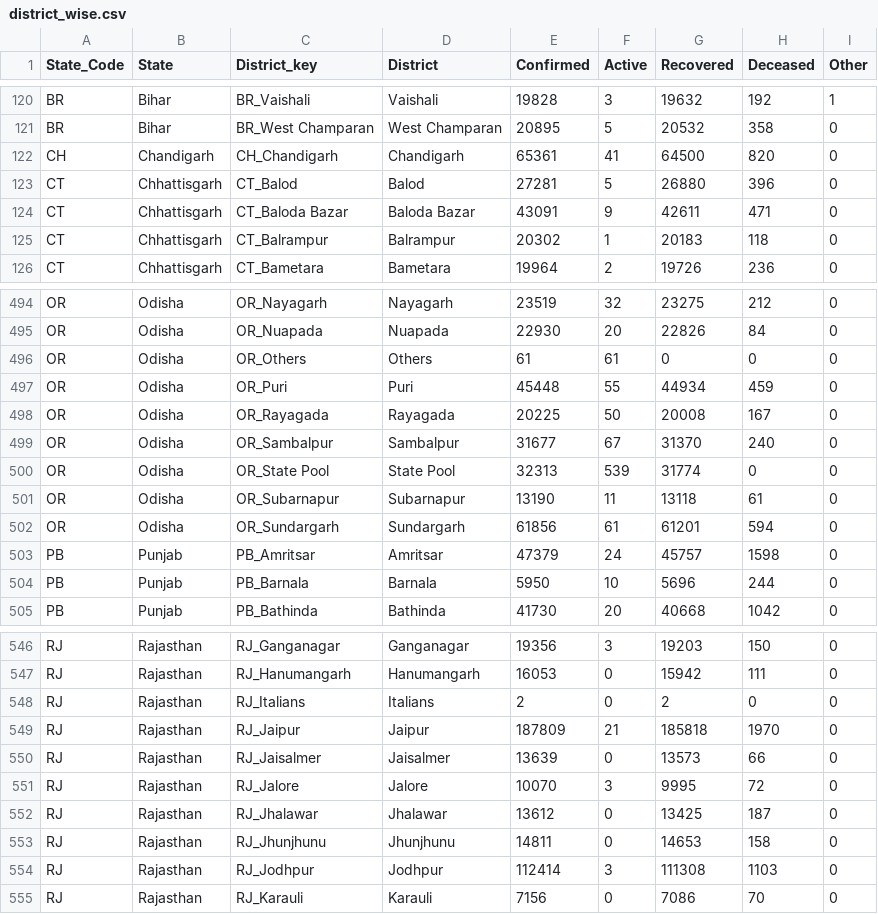
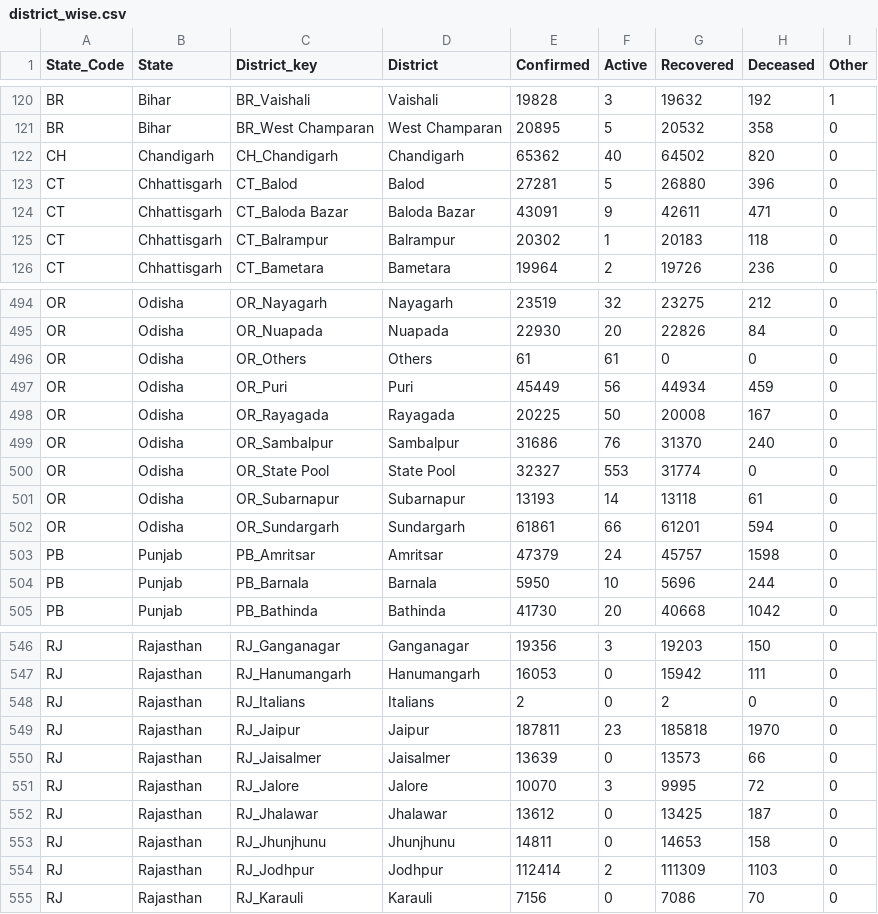
Before and after one commit to c19in/data, a CSV file: docs/csv/covid19tracker/district_wise.csv, drawn as a sheet; only a part is shown, gaps mark what is left out; the diff covers the shown part only.

```diff
--- a/docs/csv/covid19tracker/district_wise.csv
+++ b/docs/csv/covid19tracker/district_wise.csv
@@ -121,3 +121,3 @@ BR,Bihar,BR_Vaishali,Vaishali,19828,3,19632,192,1
 BR,Bihar,BR_West Champaran,West Champaran,20895,5,20532,358,0
-CH,Chandigarh,CH_Chandigarh,Chandigarh,65361,41,64500,820,0
+CH,Chandigarh,CH_Chandigarh,Chandigarh,65362,40,64502,820,0
 CT,Chhattisgarh,CT_Balod,Balod,27281,5,26880,396,0
@@ -496,8 +496,8 @@ OR,Odisha,OR_Nuapada,Nuapada,22930,20,22826,84,0
 OR,Odisha,OR_Others,Others,61,61,0,0,0
-OR,Odisha,OR_Puri,Puri,45448,55,44934,459,0
+OR,Odisha,OR_Puri,Puri,45449,56,44934,459,0
 OR,Odisha,OR_Rayagada,Rayagada,20225,50,20008,167,0
-OR,Odisha,OR_Sambalpur,Sambalpur,31677,67,31370,240,0
-OR,Odisha,OR_State Pool,State Pool,32313,539,31774,0,0
-OR,Odisha,OR_Subarnapur,Subarnapur,13190,11,13118,61,0
-OR,Odisha,OR_Sundargarh,Sundargarh,61856,61,61201,594,0
+OR,Odisha,OR_Sambalpur,Sambalpur,31686,76,31370,240,0
+OR,Odisha,OR_State Pool,State Pool,32327,553,31774,0,0
+OR,Odisha,OR_Subarnapur,Subarnapur,13193,14,13118,61,0
+OR,Odisha,OR_Sundargarh,Sundargarh,61861,66,61201,594,0
 PB,Punjab,PB_Amritsar,Amritsar,47379,24,45757,1598,0
@@ -548,3 +548,3 @@ RJ,Rajasthan,RJ_Hanumangarh,Hanumangarh,16053,0,15942,111,0
 RJ,Rajasthan,RJ_Italians,Italians,2,0,2,0,0
-RJ,Rajasthan,RJ_Jaipur,Jaipur,187809,21,185818,1970,0
+RJ,Rajasthan,RJ_Jaipur,Jaipur,187811,23,185818,1970,0
 RJ,Rajasthan,RJ_Jaisalmer,Jaisalmer,13639,0,13573,66,0
@@ -553,3 +553,3 @@ RJ,Rajasthan,RJ_Jhalawar,Jhalawar,13612,0,13425,187,0
 RJ,Rajasthan,RJ_Jhunjhunu,Jhunjhunu,14811,0,14653,158,0
-RJ,Rajasthan,RJ_Jodhpur,Jodhpur,112414,3,111308,1103,0
+RJ,Rajasthan,RJ_Jodhpur,Jodhpur,112414,2,111309,1103,0
 RJ,Rajasthan,RJ_Karauli,Karauli,7156,0,7086,70,0
```
Also changed, not shown: 32 edited cells elsewhere in this file, docs/csv/covid19tracker/state_wise.csv, docs/csv/covid19tracker/state_wise_daily.csv, 4 other files.
